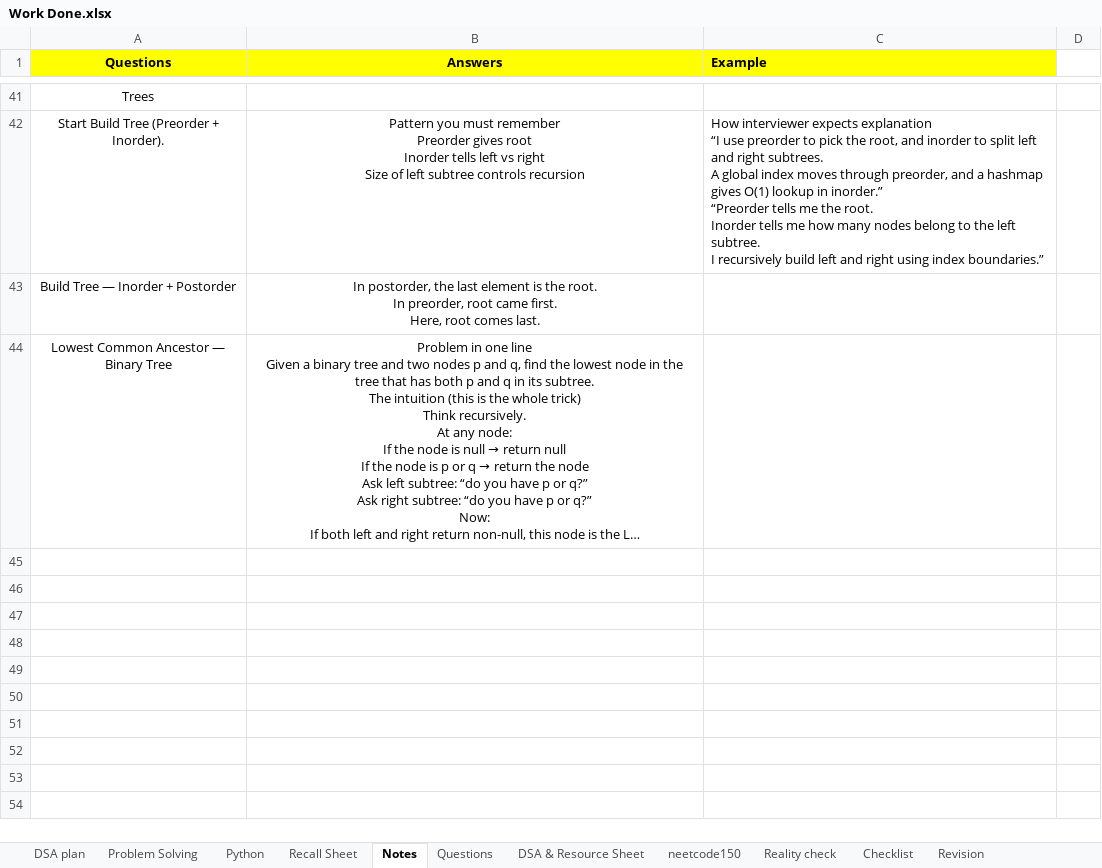
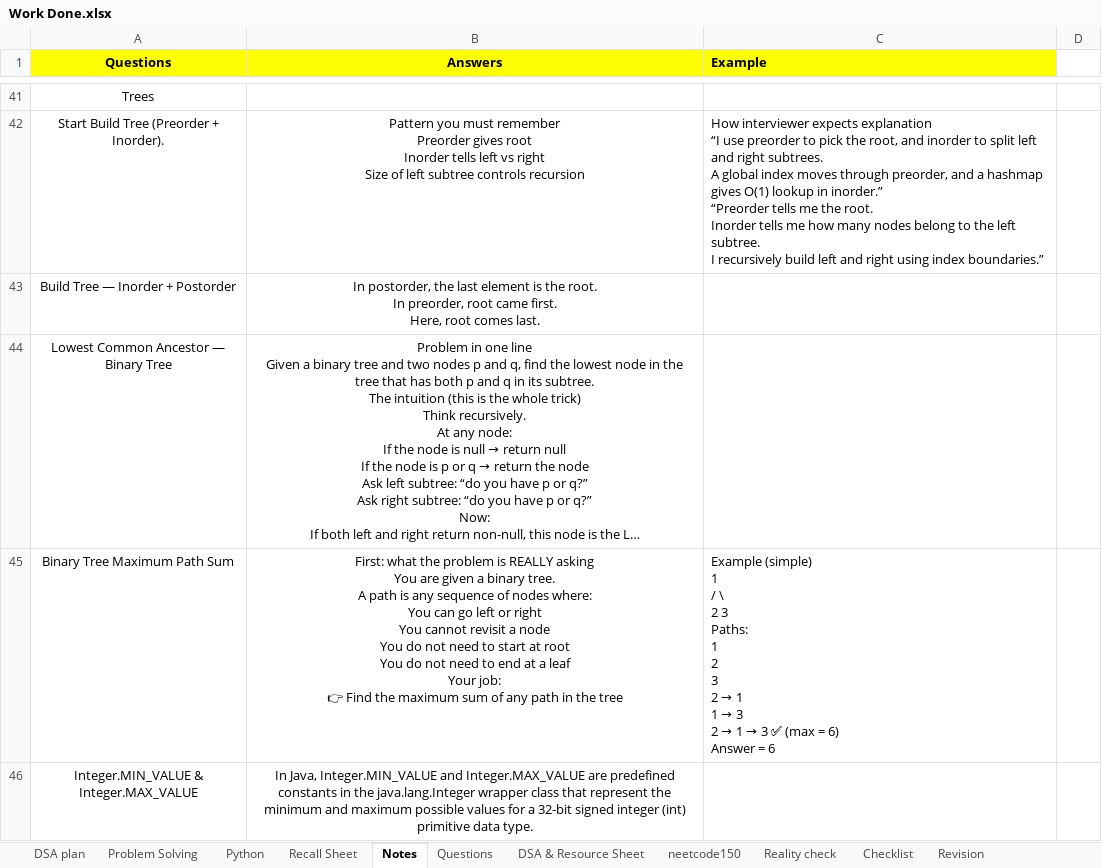
Before and after one commit to swarajp8020/DSA-Java-Practice, an Excel workbook: JavaPrograms/Work Done.xlsx, sheet Notes, drawn as a sheet; only a part is shown, gaps mark what is left out; long unchanged cells end in …; values as stored, in another font and other column widths than the file's, no borders; ↵ is a line break in a cell; the diff names each change by its address in the sheet, - before the commit and + after, or states it on an @@ line.

Commit message:
14-12-25 updated

```diff
--- a/JavaPrograms/Work Done.xlsx (sheet Notes)
+++ b/JavaPrograms/Work Done.xlsx (sheet Notes)
+row 45: Binary Tree Maximum Path Sum | First: what the problem is REALLY asking ↵ You are given a binary tree. ↵ A path is any sequence of nodes where: ↵ You can go left or right ↵ You cannot revisit a node ↵ You do not need to start at root ↵ You do not need to end at a leaf ↵ Your job: ↵ 👉 Find the maximum sum of any path in the tree | Example (simple) ↵ 1 ↵ / \ ↵ 2 3 ↵ Paths: ↵ 1 ↵ 2 ↵ 3 ↵ 2 → 1 ↵ 1 → 3 ↵ 2 → 1 → 3 ✅ (max = 6) ↵ Answer = 6
+row 46: Integer.MIN_VALUE & Integer.MAX_VALUE | In Java, Integer.MIN_VALUE and Integer.MAX_VALUE are predefined constants in the java.lang.Integer wrapper class that represent the minimum and maximum possible values for a 32-bit signed integer (int) primitive data type.
```
